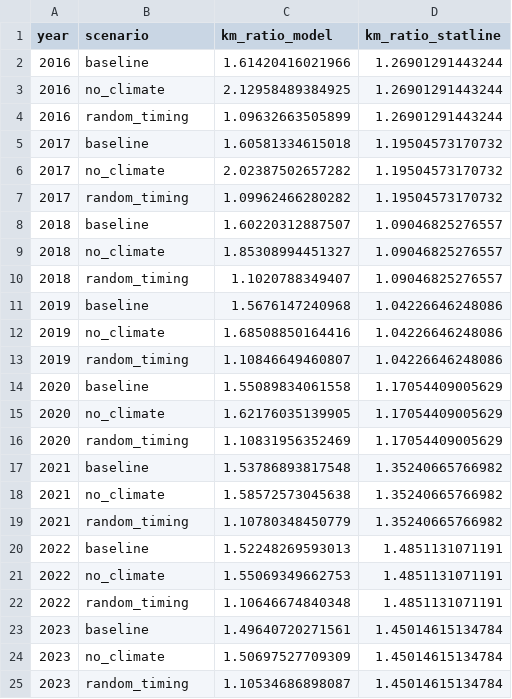
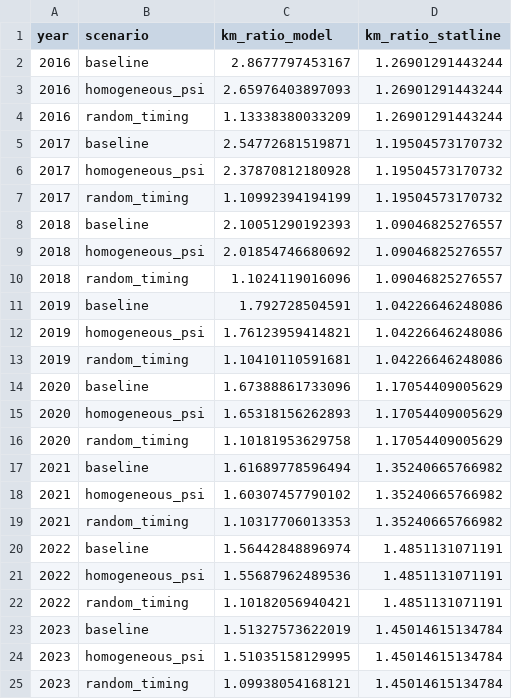
Before and after one commit to joris-klingen/ev_reb_model, a CSV file: output/km_fit.csv, drawn as a sheet; only a part is shown; the diff covers the shown part only.

```diff
--- a/output/km_fit.csv
+++ b/output/km_fit.csv
@@ -1,25 +1,25 @@
 year,scenario,km_ratio_model,km_ratio_statline
-2016,baseline,1.61420416021966,1.26901291443244
-2016,no_climate,2.12958489384925,1.26901291443244
-2016,random_timing,1.09632663505899,1.26901291443244
-2017,baseline,1.60581334615018,1.19504573170732
-2017,no_climate,2.02387502657282,1.19504573170732
-2017,random_timing,1.09962466280282,1.19504573170732
-2018,baseline,1.60220312887507,1.09046825276557
-2018,no_climate,1.85308994451327,1.09046825276557
-2018,random_timing,1.1020788349407,1.09046825276557
-2019,baseline,1.5676147240968,1.04226646248086
-2019,no_climate,1.68508850164416,1.04226646248086
-2019,random_timing,1.10846649460807,1.04226646248086
-2020,baseline,1.55089834061558,1.17054409005629
-2020,no_climate,1.62176035139905,1.17054409005629
-2020,random_timing,1.10831956352469,1.17054409005629
-2021,baseline,1.53786893817548,1.35240665766982
-2021,no_climate,1.58572573045638,1.35240665766982
-2021,random_timing,1.10780348450779,1.35240665766982
-2022,baseline,1.52248269593013,1.4851131071191
-2022,no_climate,1.55069349662753,1.4851131071191
-2022,random_timing,1.10646674840348,1.4851131071191
-2023,baseline,1.49640720271561,1.45014615134784
-2023,no_climate,1.50697527709309,1.45014615134784
-2023,random_timing,1.10534686898087,1.45014615134784
+2016,baseline,2.8677797453167,1.26901291443244
+2016,homogeneous_psi,2.65976403897093,1.26901291443244
+2016,random_timing,1.13338380033209,1.26901291443244
+2017,baseline,2.54772681519871,1.19504573170732
+2017,homogeneous_psi,2.37870812180928,1.19504573170732
+2017,random_timing,1.10992394194199,1.19504573170732
+2018,baseline,2.10051290192393,1.09046825276557
+2018,homogeneous_psi,2.01854746680692,1.09046825276557
+2018,random_timing,1.1024119016096,1.09046825276557
+2019,baseline,1.792728504591,1.04226646248086
+2019,homogeneous_psi,1.76123959414821,1.04226646248086
+2019,random_timing,1.10410110591681,1.04226646248086
+2020,baseline,1.67388861733096,1.17054409005629
+2020,homogeneous_psi,1.65318156262893,1.17054409005629
+2020,random_timing,1.10181953629758,1.17054409005629
+2021,baseline,1.61689778596494,1.35240665766982
+2021,homogeneous_psi,1.60307457790102,1.35240665766982
+2021,random_timing,1.10317706013353,1.35240665766982
+2022,baseline,1.56442848896974,1.4851131071191
+2022,homogeneous_psi,1.55687962489536,1.4851131071191
+2022,random_timing,1.10182056940421,1.4851131071191
+2023,baseline,1.51327573622019,1.45014615134784
+2023,homogeneous_psi,1.51035158129995,1.45014615134784
+2023,random_timing,1.09938054168121,1.45014615134784
```
Also changed, not shown: 2 added rows, 2 removed rows and 8 edited cells elsewhere in this file, output/calibrated_params.csv, output/cohorts.csv, 14 other files.
